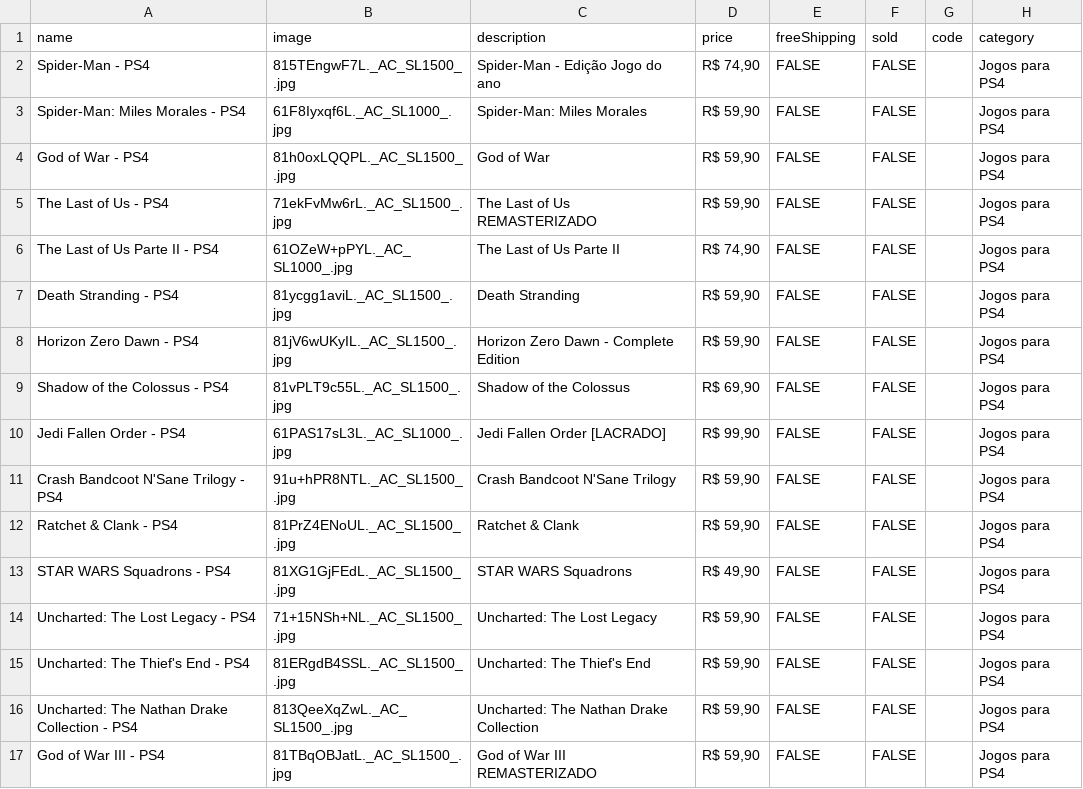
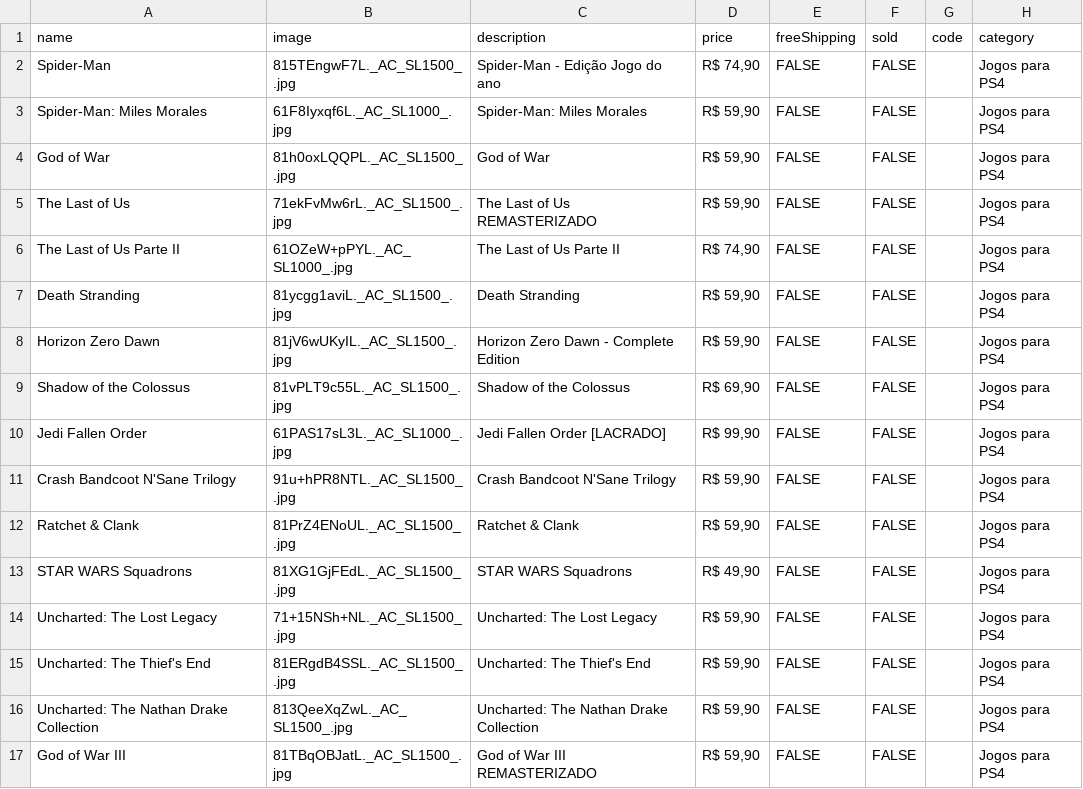
Before and after one commit to olucasmac/loja-infinitoaocubo, a CSV file: produtos.csv, drawn as a sheet.

```diff
--- a/produtos.csv
+++ b/produtos.csv
@@ -1,17 +1,17 @@
 name,image,description,price,freeShipping,sold,code,category
-Spider-Man - PS4,815TEngwF7L._AC_SL1500_.jpg,Spider-Man - Edição Jogo do ano,"R$ 74,90",FALSE,FALSE,,Jogos para PS4
-Spider-Man: Miles Morales - PS4,61F8Iyxqf6L._AC_SL1000_.jpg,Spider-Man: Miles Morales,"R$ 59,90",FALSE,FALSE,,Jogos para PS4
-God of War - PS4,81h0oxLQQPL._AC_SL1500_.jpg,God of War,"R$ 59,90",FALSE,FALSE,,Jogos para PS4
-The Last of Us - PS4,71ekFvMw6rL._AC_SL1500_.jpg,The Last of Us REMASTERIZADO,"R$ 59,90",FALSE,FALSE,,Jogos para PS4
-The Last of Us Parte II - PS4,61OZeW+pPYL._AC_SL1000_.jpg,The Last of Us Parte II,"R$ 74,90",FALSE,FALSE,,Jogos para PS4
-Death Stranding - PS4,81ycgg1aviL._AC_SL1500_.jpg,Death Stranding,"R$ 59,90",FALSE,FALSE,,Jogos para PS4
-Horizon Zero Dawn - PS4,81jV6wUKyIL._AC_SL1500_.jpg,Horizon Zero Dawn - Complete Edition,"R$ 59,90",FALSE,FALSE,,Jogos para PS4
-Shadow of the Colossus - PS4,81vPLT9c55L._AC_SL1500_.jpg,Shadow of the Colossus,"R$ 69,90",FALSE,FALSE,,Jogos para PS4
-Jedi Fallen Order - PS4,61PAS17sL3L._AC_SL1000_.jpg,Jedi Fallen Order [LACRADO],"R$ 99,90",FALSE,FALSE,,Jogos para PS4
-Crash Bandcoot N'Sane Trilogy - PS4,91u+hPR8NTL._AC_SL1500_.jpg,Crash Bandcoot N'Sane Trilogy,"R$ 59,90",FALSE,FALSE,,Jogos para PS4
-Ratchet & Clank - PS4,81PrZ4ENoUL._AC_SL1500_.jpg,Ratchet & Clank,"R$ 59,90",FALSE,FALSE,,Jogos para PS4
-STAR WARS Squadrons - PS4,81XG1GjFEdL._AC_SL1500_.jpg,STAR WARS Squadrons,"R$ 49,90",FALSE,FALSE,,Jogos para PS4
-Uncharted: The Lost Legacy - PS4,71+15NSh+NL._AC_SL1500_.jpg,Uncharted: The Lost Legacy,"R$ 59,90",FALSE,FALSE,,Jogos para PS4
-Uncharted: The Thief's End - PS4,81ERgdB4SSL._AC_SL1500_.jpg,Uncharted: The Thief's End,"R$ 59,90",FALSE,FALSE,,Jogos para PS4
-Uncharted: The Nathan Drake Collection - PS4,813QeeXqZwL._AC_SL1500_.jpg,Uncharted: The Nathan Drake Collection,"R$ 59,90",FALSE,FALSE,,Jogos para PS4
-God of War III - PS4,81TBqOBJatL._AC_SL1500_.jpg,God of War III REMASTERIZADO,"R$ 59,90",FALSE,FALSE,,Jogos para PS4
+Spider-Man,815TEngwF7L._AC_SL1500_.jpg,Spider-Man - Edição Jogo do ano,"R$ 74,90",FALSE,FALSE,,Jogos para PS4
+Spider-Man: Miles Morales,61F8Iyxqf6L._AC_SL1000_.jpg,Spider-Man: Miles Morales,"R$ 59,90",FALSE,FALSE,,Jogos para PS4
+God of War,81h0oxLQQPL._AC_SL1500_.jpg,God of War,"R$ 59,90",FALSE,FALSE,,Jogos para PS4
+The Last of Us,71ekFvMw6rL._AC_SL1500_.jpg,The Last of Us REMASTERIZADO,"R$ 59,90",FALSE,FALSE,,Jogos para PS4
+The Last of Us Parte II,61OZeW+pPYL._AC_SL1000_.jpg,The Last of Us Parte II,"R$ 74,90",FALSE,FALSE,,Jogos para PS4
+Death Stranding,81ycgg1aviL._AC_SL1500_.jpg,Death Stranding,"R$ 59,90",FALSE,FALSE,,Jogos para PS4
+Horizon Zero Dawn,81jV6wUKyIL._AC_SL1500_.jpg,Horizon Zero Dawn - Complete Edition,"R$ 59,90",FALSE,FALSE,,Jogos para PS4
+Shadow of the Colossus,81vPLT9c55L._AC_SL1500_.jpg,Shadow of the Colossus,"R$ 69,90",FALSE,FALSE,,Jogos para PS4
+Jedi Fallen Order,61PAS17sL3L._AC_SL1000_.jpg,Jedi Fallen Order [LACRADO],"R$ 99,90",FALSE,FALSE,,Jogos para PS4
+Crash Bandcoot N'Sane Trilogy,91u+hPR8NTL._AC_SL1500_.jpg,Crash Bandcoot N'Sane Trilogy,"R$ 59,90",FALSE,FALSE,,Jogos para PS4
+Ratchet & Clank,81PrZ4ENoUL._AC_SL1500_.jpg,Ratchet & Clank,"R$ 59,90",FALSE,FALSE,,Jogos para PS4
+STAR WARS Squadrons,81XG1GjFEdL._AC_SL1500_.jpg,STAR WARS Squadrons,"R$ 49,90",FALSE,FALSE,,Jogos para PS4
+Uncharted: The Lost Legacy,71+15NSh+NL._AC_SL1500_.jpg,Uncharted: The Lost Legacy,"R$ 59,90",FALSE,FALSE,,Jogos para PS4
+Uncharted: The Thief's End,81ERgdB4SSL._AC_SL1500_.jpg,Uncharted: The Thief's End,"R$ 59,90",FALSE,FALSE,,Jogos para PS4
+Uncharted: The Nathan Drake Collection,813QeeXqZwL._AC_SL1500_.jpg,Uncharted: The Nathan Drake Collection,"R$ 59,90",FALSE,FALSE,,Jogos para PS4
+God of War III,81TBqOBJatL._AC_SL1500_.jpg,God of War III REMASTERIZADO,"R$ 59,90",FALSE,FALSE,,Jogos para PS4
```
Also changed, not shown: 3 other files.
